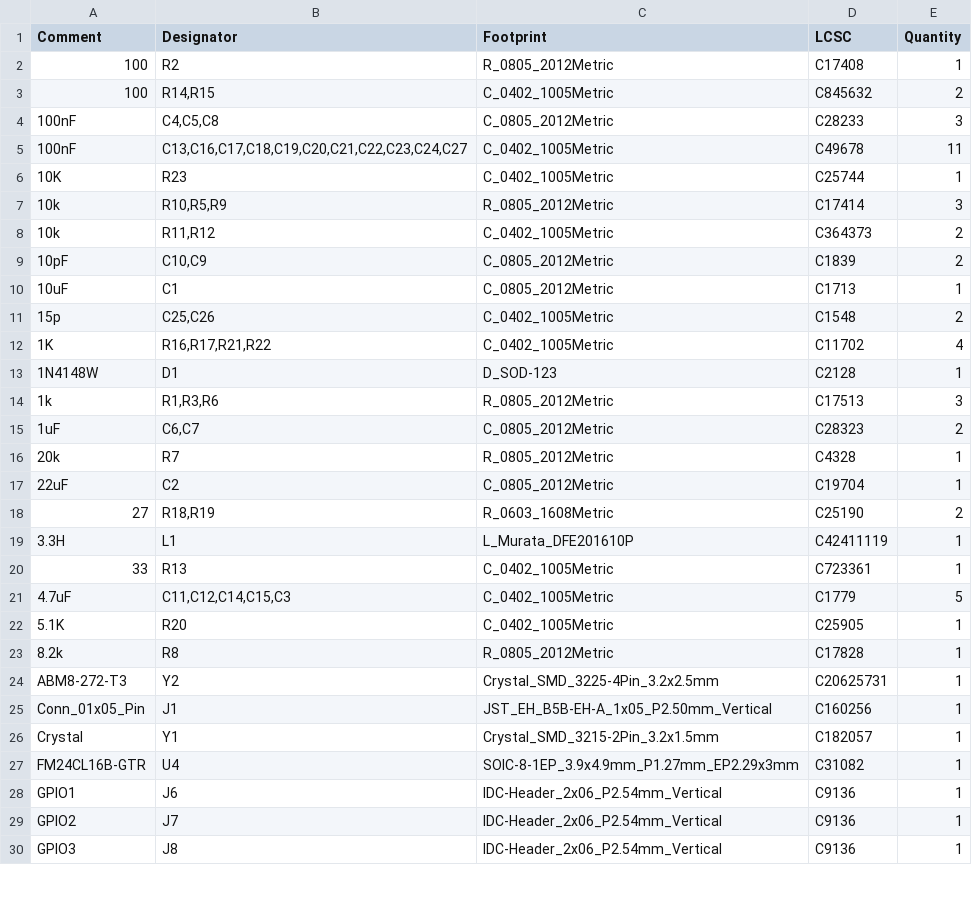
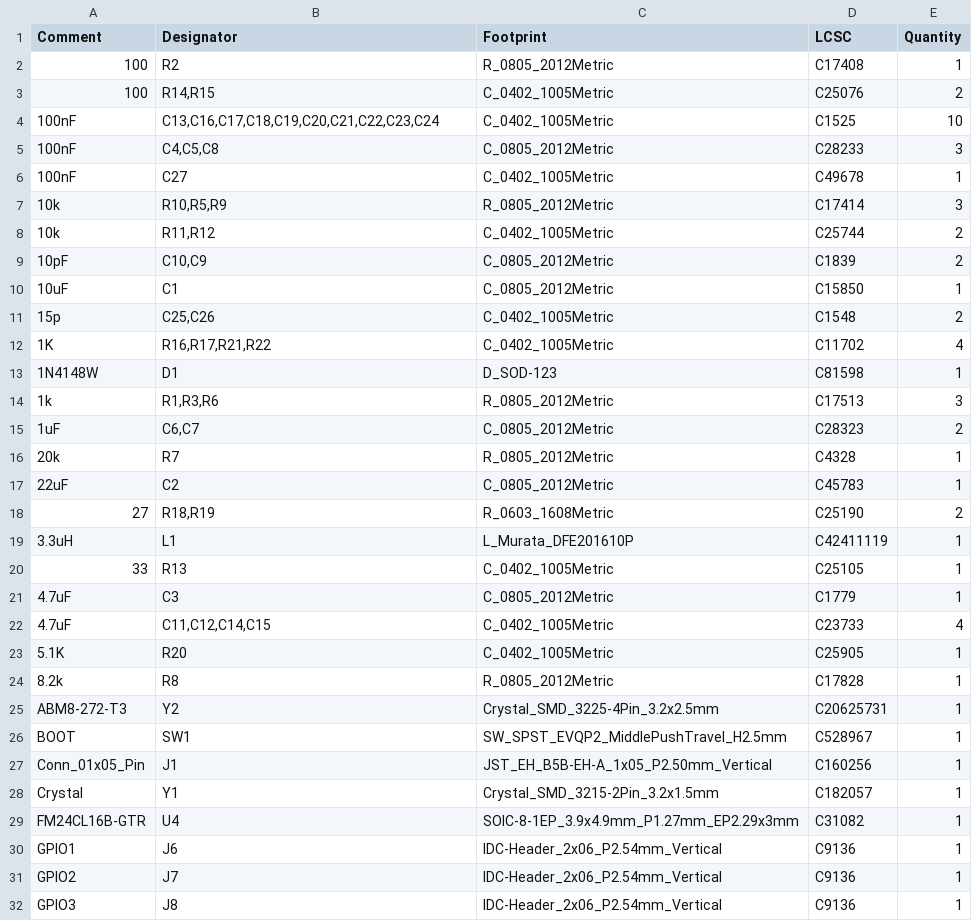
Before and after one commit to erikbeerepoot/bramble, a CSV file: schematics/bramble/bramble-main/jlcpcb/production_files/BOM-bramble.csv, drawn as a sheet; only a part is shown; the diff covers the shown part only.

```diff
--- a/schematics/bramble/bramble-main/jlcpcb/production_files/BOM-bramble.csv
+++ b/schematics/bramble/bramble-main/jlcpcb/production_files/BOM-bramble.csv
@@ -2,13 +2,13 @@ Comment,Designator,Footprint,LCSC,Quantity
 100,R2,R_0805_2012Metric,C17408,1
-100,"R14,R15",C_0402_1005Metric,C845632,2
+100,"R14,R15",C_0402_1005Metric,C25076,2
+100nF,"C13,C16,C17,C18,C19,C20,C21,C22,C23,C24",C_0402_1005Metric,C1525,10
 100nF,"C4,C5,C8",C_0805_2012Metric,C28233,3
-100nF,"C13,C16,C17,C18,C19,C20,C21,C22,C23,C24,C27",C_0402_1005Metric,C49678,11
-10K,R23,C_0402_1005Metric,C25744,1
+100nF,C27,C_0402_1005Metric,C49678,1
 10k,"R10,R5,R9",R_0805_2012Metric,C17414,3
-10k,"R11,R12",C_0402_1005Metric,C364373,2
+10k,"R11,R12",C_0402_1005Metric,C25744,2
 10pF,"C10,C9",C_0805_2012Metric,C1839,2
-10uF,C1,C_0805_2012Metric,C1713,1
+10uF,C1,C_0805_2012Metric,C15850,1
 15p,"C25,C26",C_0402_1005Metric,C1548,2
 1K,"R16,R17,R21,R22",C_0402_1005Metric,C11702,4
-1N4148W,D1,D_SOD-123,C2128,1
+1N4148W,D1,D_SOD-123,C81598,1
 1k,"R1,R3,R6",R_0805_2012Metric,C17513,3
@@ -16,7 +16,8 @@ Comment,Designator,Footprint,LCSC,Quantity
 20k,R7,R_0805_2012Metric,C4328,1
-22uF,C2,C_0805_2012Metric,C19704,1
+22uF,C2,C_0805_2012Metric,C45783,1
 27,"R18,R19",R_0603_1608Metric,C25190,2
-3.3H,L1,L_Murata_DFE201610P,C42411119,1
-33,R13,C_0402_1005Metric,C723361,1
-4.7uF,"C11,C12,C14,C15,C3",C_0402_1005Metric,C1779,5
+3.3uH,L1,L_Murata_DFE201610P,C42411119,1
+33,R13,C_0402_1005Metric,C25105,1
+4.7uF,C3,C_0805_2012Metric,C1779,1
+4.7uF,"C11,C12,C14,C15",C_0402_1005Metric,C23733,4
 5.1K,R20,C_0402_1005Metric,C25905,1
@@ -24,2 +25,3 @@ Comment,Designator,Footprint,LCSC,Quantity
 ABM8-272-T3,Y2,Crystal_SMD_3225-4Pin_3.2x2.5mm,C20625731,1
+BOOT,SW1,SW_SPST_EVQP2_MiddlePushTravel_H2.5mm,C528967,1
 Conn_01x05_Pin,J1,JST_EH_B5B-EH-A_1x05_P2.50mm_Vertical,C160256,1
```
Also changed, not shown: 2 added rows, 4 removed rows, 1 moved row and 3 edited cells elsewhere in this file, schematics/bramble/bramble-main/jlcpcb/production_files/CPL-bramble.csv, 17 other files.
